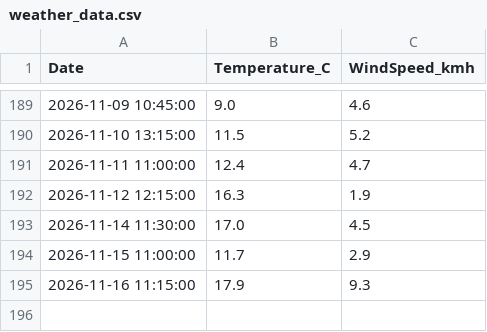
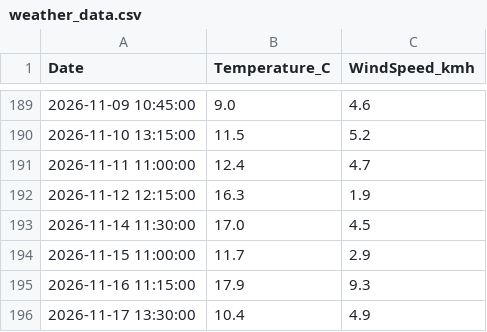
Before and after one commit to FuzzyLogic112/Auto-Data-Pipeline, a CSV file: weather_data.csv, drawn as a sheet; only a part is shown, gaps mark what is left out.

```diff
--- a/weather_data.csv
+++ b/weather_data.csv
@@ -195 +195,2 @@ Date,Temperature_C,WindSpeed_kmh
 2026-11-16 11:15:00,17.9,9.3
+2026-11-17 13:30:00,10.4,4.9
```
